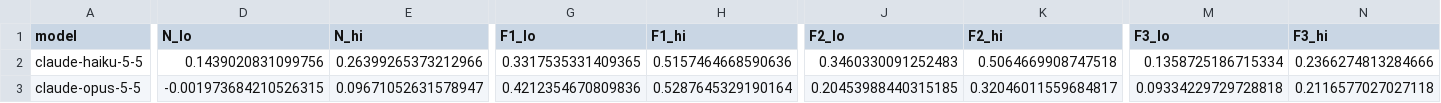
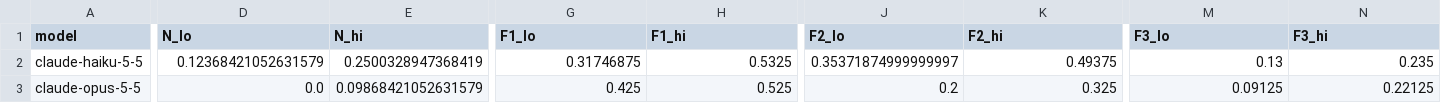
Before and after one commit to audreycaii/computeEval, a CSV file: results/summary.csv, drawn as a sheet; only a part is shown, gaps mark what is left out; the diff covers the shown part only; the diff names each change by its address in the sheet, - before the commit and + after, or states it on an @@ line.

```diff
--- a/results/summary.csv
+++ b/results/summary.csv
-D2 (N_lo): 0.1439020831099756
+D2 (N_lo): 0.12368421052631579
-E2 (N_hi): 0.26399265373212966
+E2 (N_hi): 0.2500328947368419
-G2 (F1_lo): 0.3317535331409365
+G2 (F1_lo): 0.31746875
-H2 (F1_hi): 0.5157464668590636
+H2 (F1_hi): 0.5325
-J2 (F2_lo): 0.3460330091252483
+J2 (F2_lo): 0.35371874999999997
-K2 (F2_hi): 0.5064669908747518
+K2 (F2_hi): 0.49375
-M2 (F3_lo): 0.1358725186715334
+M2 (F3_lo): 0.13
-N2 (F3_hi): 0.2366274813284666
+N2 (F3_hi): 0.235
-D3 (N_lo): -0.001973684210526315
+D3 (N_lo): 0.0
-E3 (N_hi): 0.09671052631578947
+E3 (N_hi): 0.09868421052631579
-G3 (F1_lo): 0.4212354670809836
+G3 (F1_lo): 0.425
-H3 (F1_hi): 0.5287645329190164
+H3 (F1_hi): 0.525
-J3 (F2_lo): 0.20453988440315185
+J3 (F2_lo): 0.2
-K3 (F2_hi): 0.32046011559684817
+K3 (F2_hi): 0.325
-M3 (F3_lo): 0.09334229729728818
+M3 (F3_lo): 0.09125
-N3 (F3_hi): 0.2116577027027118
+N3 (F3_hi): 0.22125
```
Also changed, not shown: 54 edited cells elsewhere in this file, results/metrics.csv, 13 other files.
